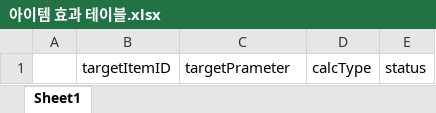
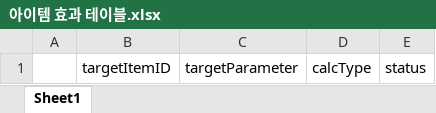
Before and after one commit to FChaGD/ProjectUnreal, an Excel workbook: 기획/테이블/아이템/아이템 효과 테이블.xlsx, sheet Sheet1, drawn as a sheet; values as stored, in another font and other column widths than the file's, no borders; the diff names each change by its address in the sheet, - before the commit and + after, or states it on an @@ line.

Commit message:
20241029 차경환 아이템 테이블 속성이름 변경
오타 수정

```diff
--- a/기획/테이블/아이템/아이템 효과 테이블.xlsx (sheet Sheet1)
+++ b/기획/테이블/아이템/아이템 효과 테이블.xlsx (sheet Sheet1)
-C1: targetPrameter
+C1: targetParameter
```
